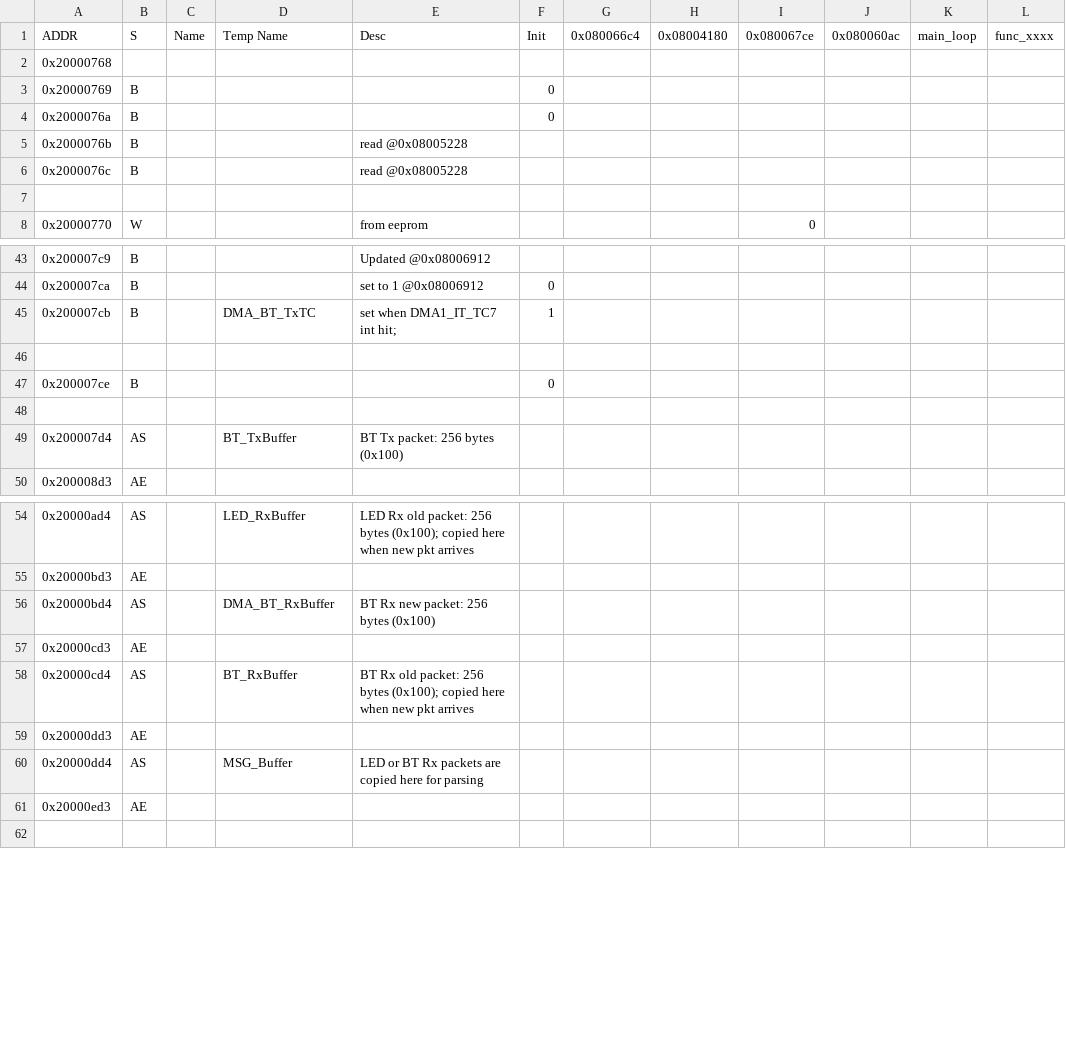
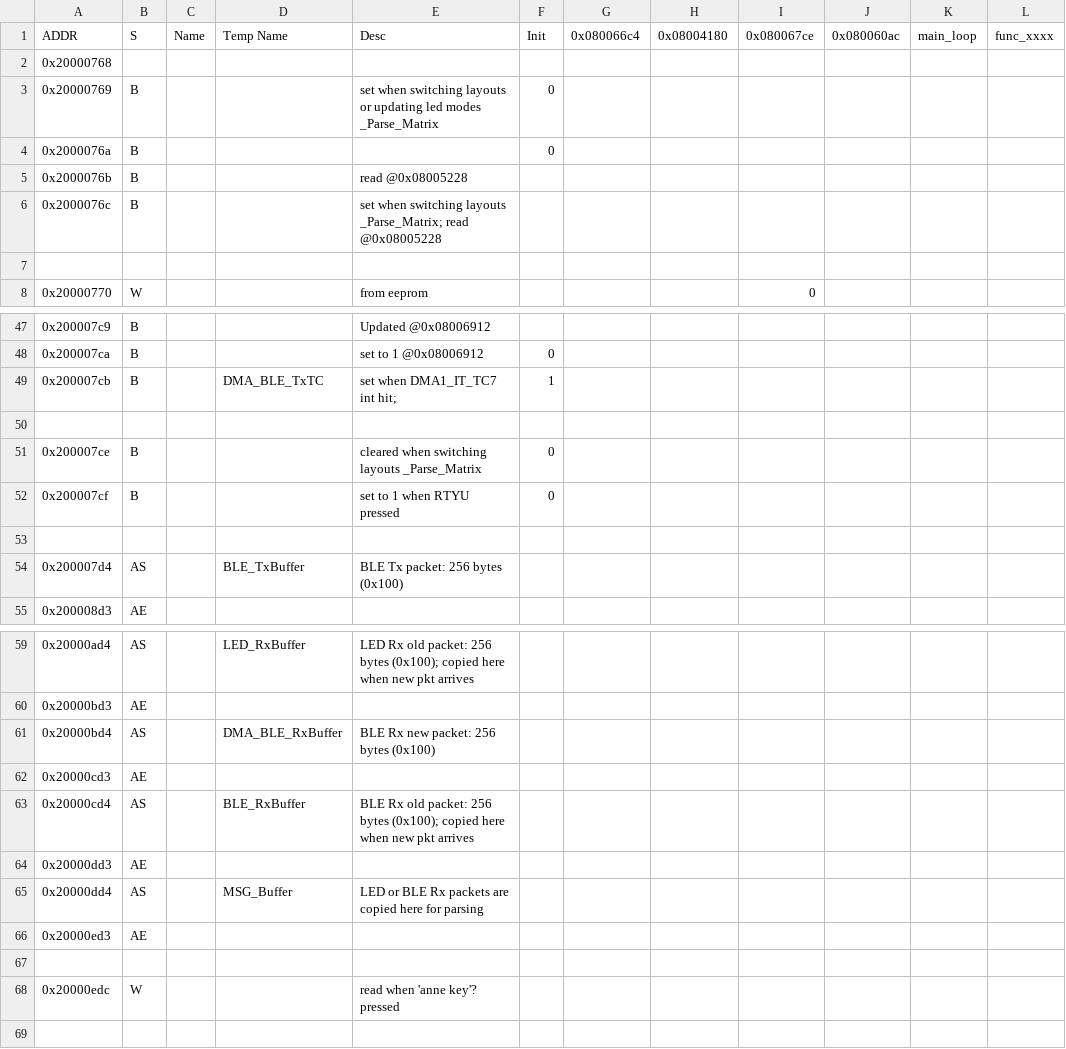
Before and after one commit to hi-a/annepro-key, a CSV file: data/variables.csv, drawn as a sheet; only a part is shown, gaps mark what is left out; the diff covers the shown part only.

Commit message:
Made progress on Parse_Matrix func; renamed some functions

```diff
--- a/data/variables.csv
+++ b/data/variables.csv
@@ -2,6 +2,6 @@
 "0x20000768",,,,,,,,,,,
-"0x20000769","B",,,,0,,,,,,
+"0x20000769","B",,,"set when switching layouts or updating led modes _Parse_Matrix",0,,,,,,
 "0x2000076a","B",,,,0,,,,,,
 "0x2000076b","B",,,"read @0x08005228",,,,,,,
-"0x2000076c","B",,,"read @0x08005228",,,,,,,
+"0x2000076c","B",,,"set when switching layouts _Parse_Matrix; read @0x08005228",,,,,,,
 ,,,,,,,,,,,
@@ -44,7 +48,8 @@
 "0x200007ca","B",,,"set to 1 @0x08006912",0,,,,,,
-"0x200007cb","B",,"DMA_BT_TxTC","set when DMA1_IT_TC7 int hit;",1,,,,,,
+"0x200007cb","B",,"DMA_BLE_TxTC","set when DMA1_IT_TC7 int hit;",1,,,,,,
 ,,,,,,,,,,,
-"0x200007ce","B",,,,0,,,,,,
+"0x200007ce","B",,,"cleared when switching layouts _Parse_Matrix",0,,,,,,
+"0x200007cf","B",,,"set to 1 when RTYU pressed",0,,,,,,
 ,,,,,,,,,,,
-"0x200007d4","AS",,"BT_TxBuffer","BT Tx packet: 256 bytes (0x100)",,,,,,,
+"0x200007d4","AS",,"BLE_TxBuffer","BLE Tx packet: 256 bytes (0x100)",,,,,,,
 "0x200008d3","AE",,,,,,,,,,
@@ -55,8 +60,10 @@
 "0x20000bd3","AE",,,,,,,,,,
-"0x20000bd4","AS",,"DMA_BT_RxBuffer","BT Rx new packet: 256 bytes (0x100)",,,,,,,
+"0x20000bd4","AS",,"DMA_BLE_RxBuffer","BLE Rx new packet: 256 bytes (0x100)",,,,,,,
 "0x20000cd3","AE",,,,,,,,,,
-"0x20000cd4","AS",,"BT_RxBuffer","BT Rx old packet: 256 bytes (0x100); copied here when new pkt arrives",,,,,,,
+"0x20000cd4","AS",,"BLE_RxBuffer","BLE Rx old packet: 256 bytes (0x100); copied here when new pkt arrives",,,,,,,
 "0x20000dd3","AE",,,,,,,,,,
-"0x20000dd4","AS",,"MSG_Buffer","LED or BT Rx packets are copied here for parsing",,,,,,,
+"0x20000dd4","AS",,"MSG_Buffer","LED or BLE Rx packets are copied here for parsing",,,,,,,
 "0x20000ed3","AE",,,,,,,,,,
+,,,,,,,,,,,
+"0x20000edc","W",,,"read when 'anne key'? pressed",,,,,,,
 ,,,,,,,,,,,
```
Also changed, not shown: 20 added rows, 4 removed rows and 24 edited cells elsewhere in this file, 1 other file.
